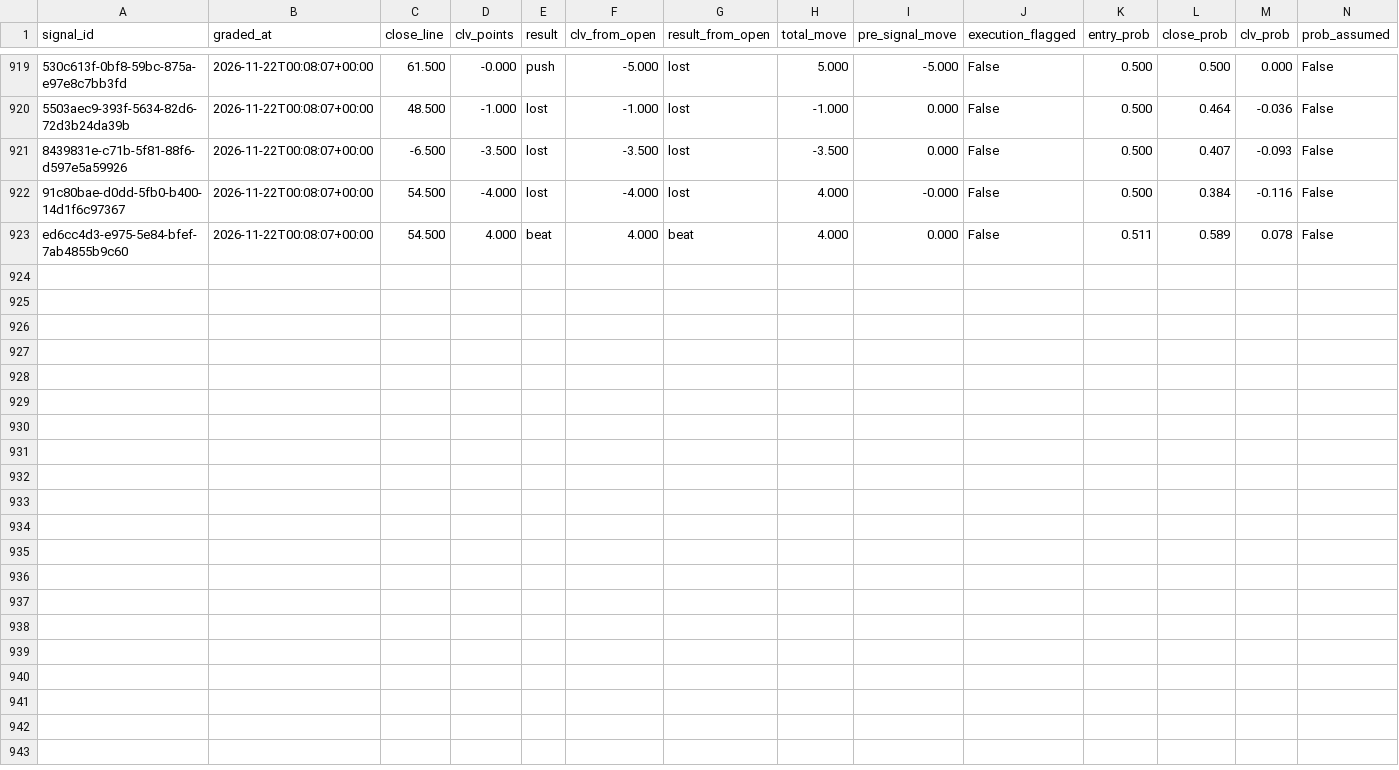
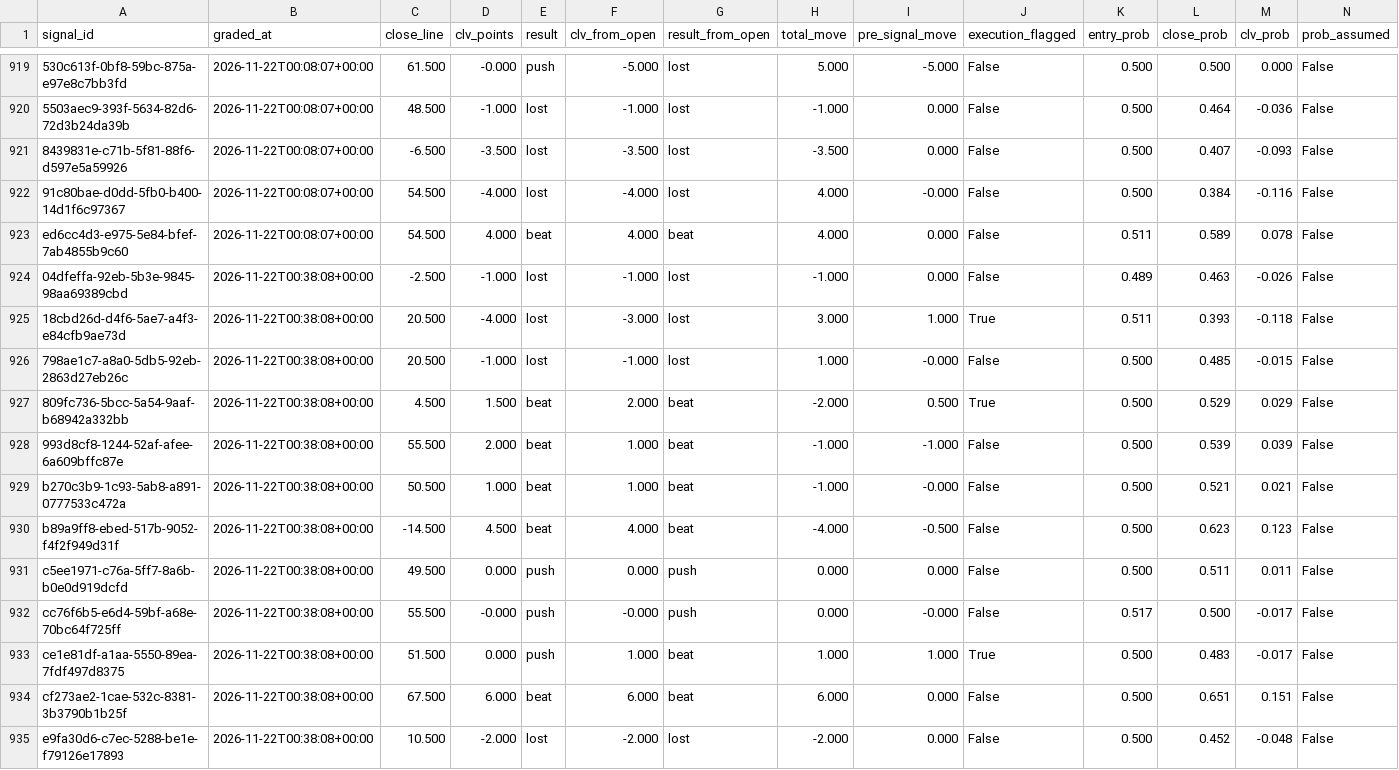
Before and after one commit to EdgeCash/Atlas, a CSV file: tracking/grades.csv, drawn as a sheet; only a part is shown, gaps mark what is left out; the diff names each change by its address in the sheet, - before the commit and + after, or states it on an @@ line.

```diff
--- a/tracking/grades.csv
+++ b/tracking/grades.csv
+row 924: 04dfeffa-92eb-5b3e-9845-98aa69389cbd | 2026-11-22T00:38:08+00:00 | -2.500 | -1.000 | lost | -1.000 | lost | -1.000 | 0.000 | False | 0.489 | 0.463 | -0.026 | False
+row 925: 18cbd26d-d4f6-5ae7-a4f3-e84cfb9ae73d | 2026-11-22T00:38:08+00:00 | 20.500 | -4.000 | lost | -3.000 | lost | 3.000 | 1.000 | True | 0.511 | 0.393 | -0.118 | False
+row 926: 798ae1c7-a8a0-5db5-92eb-2863d27eb26c | 2026-11-22T00:38:08+00:00 | 20.500 | -1.000 | lost | -1.000 | lost | 1.000 | -0.000 | False | 0.500 | 0.485 | -0.015 | False
+row 927: 809fc736-5bcc-5a54-9aaf-b68942a332bb | 2026-11-22T00:38:08+00:00 | 4.500 | 1.500 | beat | 2.000 | beat | -2.000 | 0.500 | True | 0.500 | 0.529 | 0.029 | False
+row 928: 993d8cf8-1244-52af-afee-6a609bffc87e | 2026-11-22T00:38:08+00:00 | 55.500 | 2.000 | beat | 1.000 | beat | -1.000 | -1.000 | False | 0.500 | 0.539 | 0.039 | False
+row 929: b270c3b9-1c93-5ab8-a891-0777533c472a | 2026-11-22T00:38:08+00:00 | 50.500 | 1.000 | beat | 1.000 | beat | -1.000 | -0.000 | False | 0.500 | 0.521 | 0.021 | False
+row 930: b89a9ff8-ebed-517b-9052-f4f2f949d31f | 2026-11-22T00:38:08+00:00 | -14.500 | 4.500 | beat | 4.000 | beat | -4.000 | -0.500 | False | 0.500 | 0.623 | 0.123 | False
+row 931: c5ee1971-c76a-5ff7-8a6b-b0e0d919dcfd | 2026-11-22T00:38:08+00:00 | 49.500 | 0.000 | push | 0.000 | push | 0.000 | 0.000 | False | 0.500 | 0.511 | 0.011 | False
+row 932: cc76f6b5-e6d4-59bf-a68e-70bc64f725ff | 2026-11-22T00:38:08+00:00 | 55.500 | -0.000 | push | -0.000 | push | 0.000 | -0.000 | False | 0.517 | 0.500 | -0.017 | False
+row 933: ce1e81df-a1aa-5550-89ea-7fdf497d8375 | 2026-11-22T00:38:08+00:00 | 51.500 | 0.000 | push | 1.000 | beat | 1.000 | 1.000 | True | 0.500 | 0.483 | -0.017 | False
+row 934: cf273ae2-1cae-532c-8381-3b3790b1b25f | 2026-11-22T00:38:08+00:00 | 67.500 | 6.000 | beat | 6.000 | beat | 6.000 | 0.000 | False | 0.500 | 0.651 | 0.151 | False
+row 935: e9fa30d6-c7ec-5288-be1e-f79126e17893 | 2026-11-22T00:38:08+00:00 | 10.500 | -2.000 | lost | -2.000 | lost | -2.000 | 0.000 | False | 0.500 | 0.452 | -0.048 | False
```
Also changed, not shown: tracking/card_grades.csv, tracking/games.csv, 13 other files.
